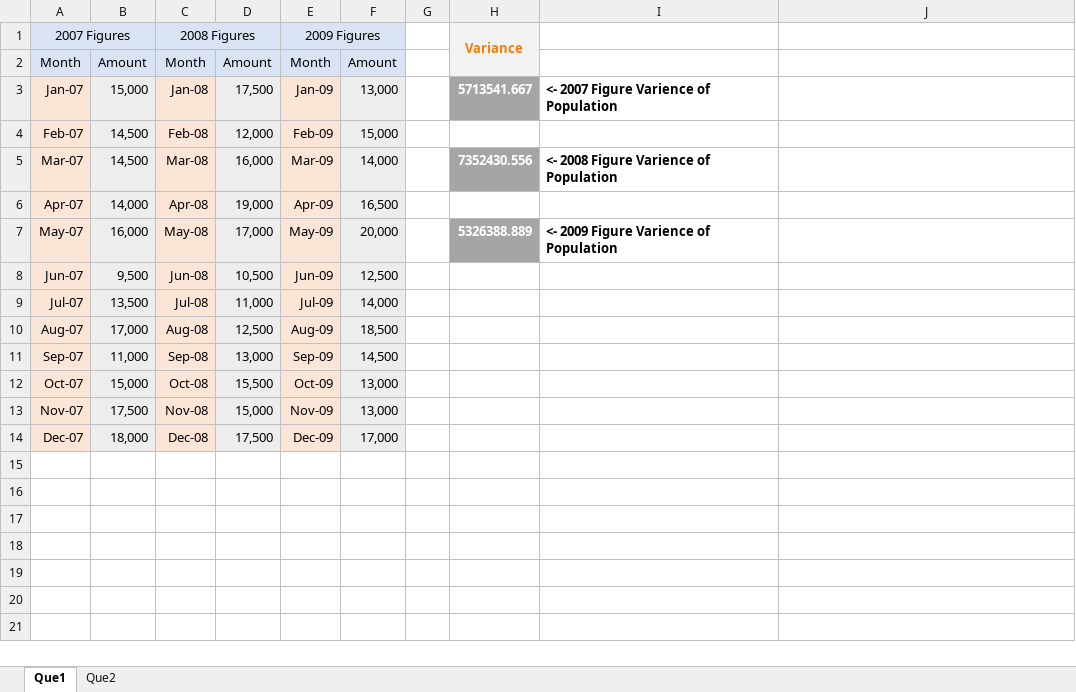
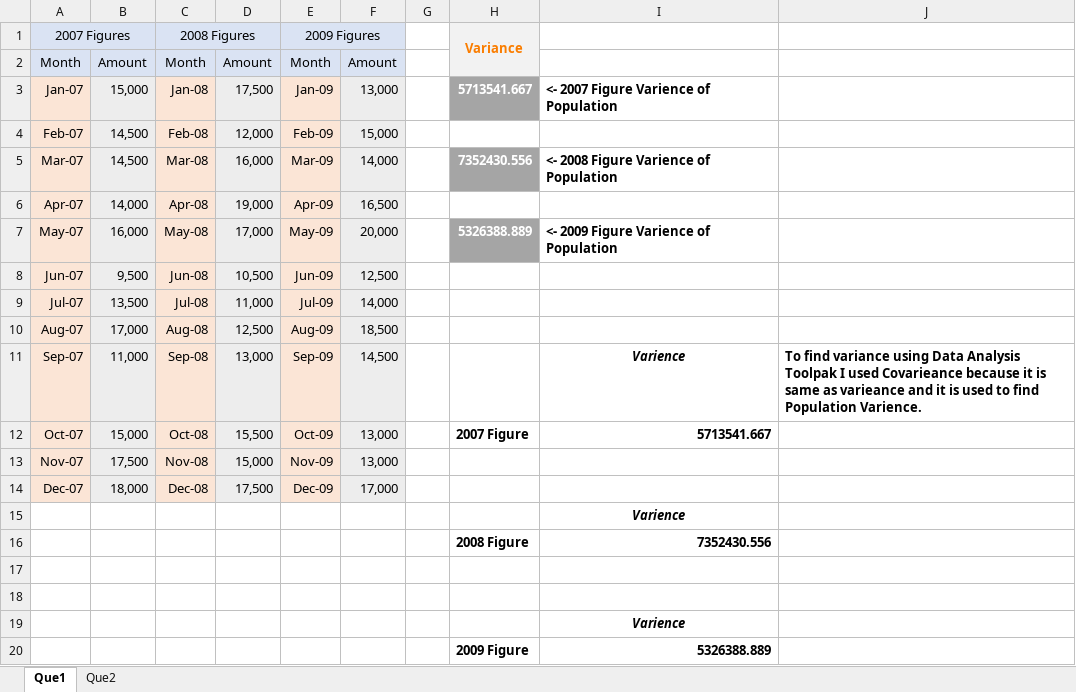
Before and after one commit to chinalsuthar/SQL_ASSESSMENT2_, an Excel workbook: Stats_Assessment2.xlsx, sheet Que1, drawn as a sheet; values as stored, in another font and other column widths than the file's, no borders; the diff names each change by its address in the sheet, - before the commit and + after, or states it on an @@ line.

```diff
--- a/Stats_Assessment2.xlsx (sheet Que1)
+++ b/Stats_Assessment2.xlsx (sheet Que1)
-I11: (empty)
+I11: Varience
-J11: (empty)
+J11: To find variance using Data Analysis Toolpak I used Covarieance because it is same as varieance and it is used to find Population Varience.
-H12: (empty)
+H12: 2007 Figure
-I12: (empty)
+I12: 5713541.667
+row 15:  |  |  |  |  |  |  |  | Varience
+row 16:  |  |  |  |  |  |  | 2008 Figure | 7352430.556
+row 17: (empty)
+row 18: (empty)
+row 19:  |  |  |  |  |  |  |  | Varience
+row 20:  |  |  |  |  |  |  | 2009 Figure | 5326388.889
```
Also changed, not shown: sheet Que2.
